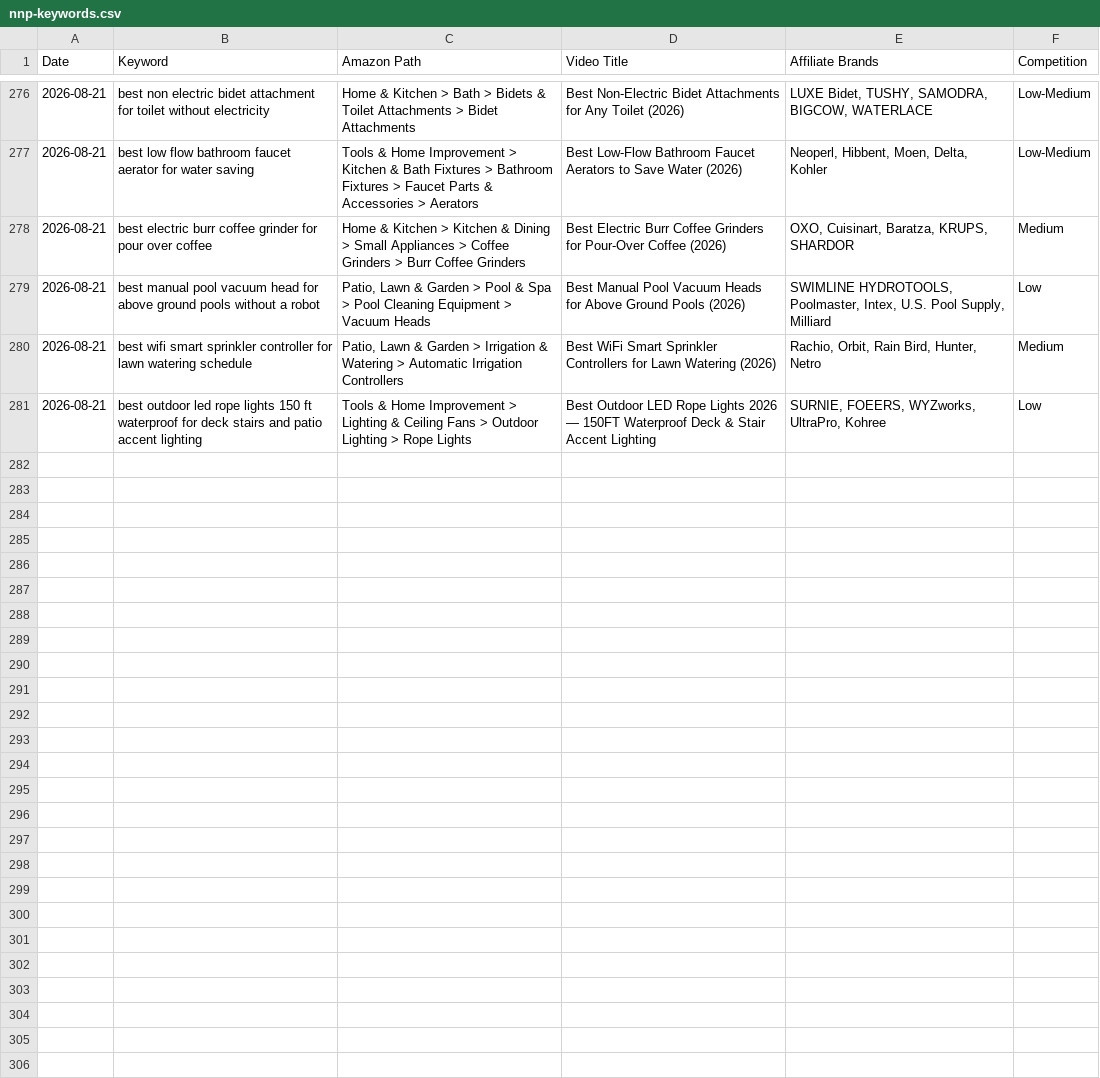
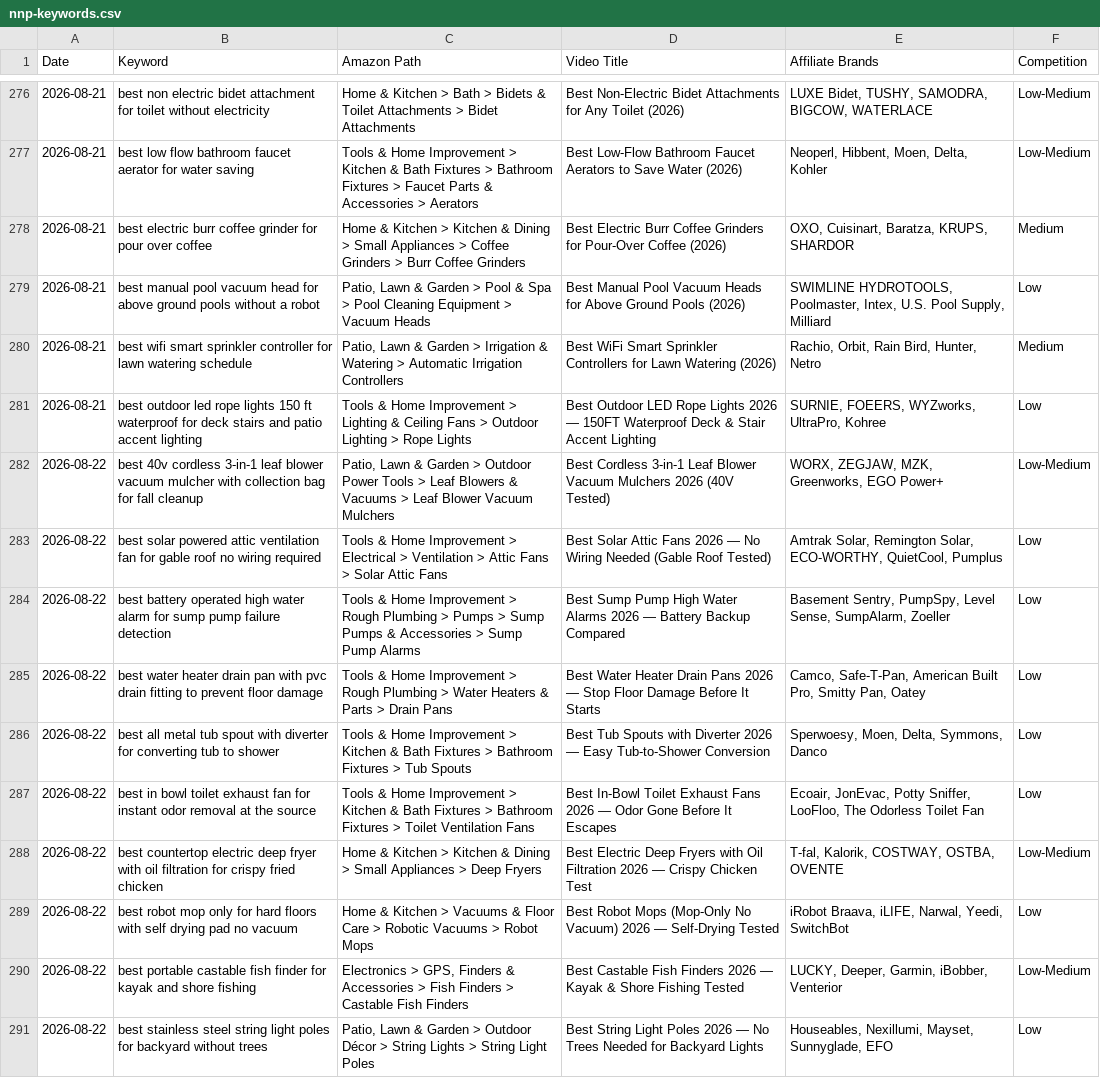
Before and after one commit to docsmanager76-creator/for-keywords, a CSV file: toolscope-keywords/nnp-keywords.csv, drawn as a sheet; only a part is shown, gaps mark what is left out.

```diff
--- a/toolscope-keywords/nnp-keywords.csv
+++ b/toolscope-keywords/nnp-keywords.csv
@@ -281 +281,11 @@ Date,Keyword,Amazon Path,Video Title,Affiliate Brands,Competition
 2026-08-21,best outdoor led rope lights 150 ft waterproof for deck stairs and patio accent lighting,"Tools & Home Improvement > Lighting & Ceiling Fans > Outdoor Lighting > Rope Lights","Best Outdoor LED Rope Lights 2026 — 150FT Waterproof Deck & Stair Accent Lighting","SURNIE, FOEERS, WYZworks, UltraPro, Kohree",Low
+2026-08-22,best 40v cordless 3-in-1 leaf blower vacuum mulcher with collection bag for fall cleanup,"Patio, Lawn & Garden > Outdoor Power Tools > Leaf Blowers & Vacuums > Leaf Blower Vacuum Mulchers","Best Cordless 3-in-1 Leaf Blower Vacuum Mulchers 2026 (40V Tested)","WORX, ZEGJAW, MZK, Greenworks, EGO Power+",Low-Medium
+2026-08-22,best solar powered attic ventilation fan for gable roof no wiring required,Tools & Home Improvement > Electrical > Ventilation > Attic Fans > Solar Attic Fans,"Best Solar Attic Fans 2026 — No Wiring Needed (Gable Roof Tested)","Amtrak Solar, Remington Solar, ECO-WORTHY, QuietCool, Pumplus",Low
+2026-08-22,best battery operated high water alarm for sump pump failure detection,Tools & Home Improvement > Rough Plumbing > Pumps > Sump Pumps & Accessories > Sump Pump Alarms,"Best Sump Pump High Water Alarms 2026 — Battery Backup Compared","Basement Sentry, PumpSpy, Level Sense, SumpAlarm, Zoeller",Low
+2026-08-22,best water heater drain pan with pvc drain fitting to prevent floor damage,Tools & Home Improvement > Rough Plumbing > Water Heaters & Parts > Drain Pans,Best Water Heater Drain Pans 2026 — Stop Floor Damage Before It Starts,"Camco, Safe-T-Pan, American Built Pro, Smitty Pan, Oatey",Low
+2026-08-22,best all metal tub spout with diverter for converting tub to shower,Tools & Home Improvement > Kitchen & Bath Fixtures > Bathroom Fixtures > Tub Spouts,Best Tub Spouts with Diverter 2026 — Easy Tub-to-Shower Conversion,"Sperwoesy, Moen, Delta, Symmons, Danco",Low
+2026-08-22,best in bowl toilet exhaust fan for instant odor removal at the source,Tools & Home Improvement > Kitchen & Bath Fixtures > Bathroom Fixtures > Toilet Ventilation Fans,Best In-Bowl Toilet Exhaust Fans 2026 — Odor Gone Before It Escapes,"Ecoair, JonEvac, Potty Sniffer, LooFloo, The Odorless Toilet Fan",Low
+2026-08-22,best countertop electric deep fryer with oil filtration for crispy fried chicken,Home & Kitchen > Kitchen & Dining > Small Appliances > Deep Fryers,Best Electric Deep Fryers with Oil Filtration 2026 — Crispy Chicken Test,"T-fal, Kalorik, COSTWAY, OSTBA, OVENTE",Low-Medium
+2026-08-22,best robot mop only for hard floors with self drying pad no vacuum,Home & Kitchen > Vacuums & Floor Care > Robotic Vacuums > Robot Mops,Best Robot Mops (Mop-Only No Vacuum) 2026 — Self-Drying Tested,"iRobot Braava, iLIFE, Narwal, Yeedi, SwitchBot",Low
+2026-08-22,best portable castable fish finder for kayak and shore fishing,"Electronics > GPS, Finders & Accessories > Fish Finders > Castable Fish Finders",Best Castable Fish Finders 2026 — Kayak & Shore Fishing Tested,"LUCKY, Deeper, Garmin, iBobber, Venterior",Low-Medium
+2026-08-22,best stainless steel string light poles for backyard without trees,"Patio, Lawn & Garden > Outdoor Décor > String Lights > String Light Poles",Best String Light Poles 2026 — No Trees Needed for Backyard Lights,"Houseables, Nexillumi, Mayset, Sunnyglade, EFO",Low
```
